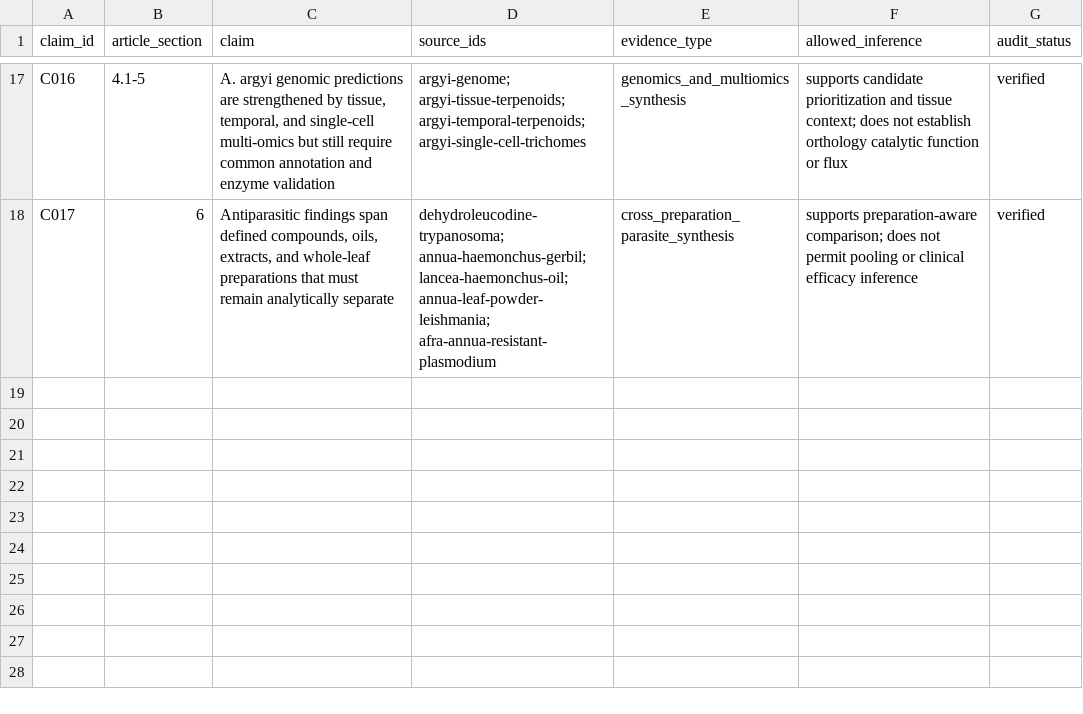
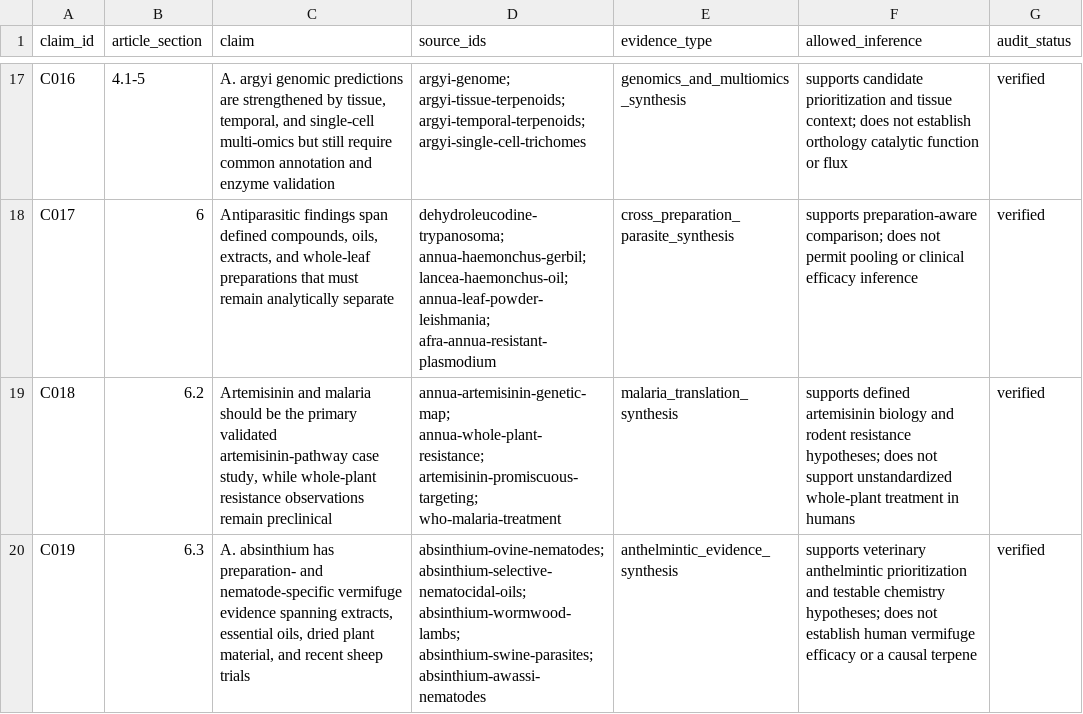
Before and after one commit to dcmcshan/artemisia, a CSV file: manuscript/claim-audit.csv, drawn as a sheet; only a part is shown, gaps mark what is left out.

```diff
--- a/manuscript/claim-audit.csv
+++ b/manuscript/claim-audit.csv
@@ -18 +18,3 @@ C016,4.1-5,"A. argyi genomic predictions are strengthened by tissue, temporal, a
 C017,6,"Antiparasitic findings span defined compounds, oils, extracts, and whole-leaf preparations that must remain analytically separate",dehydroleucodine-trypanosoma; annua-haemonchus-gerbil; lancea-haemonchus-oil; annua-leaf-powder-leishmania; afra-annua-resistant-plasmodium,cross_preparation_parasite_synthesis,"supports preparation-aware comparison; does not permit pooling or clinical efficacy inference",verified
+C018,6.2,"Artemisinin and malaria should be the primary validated artemisinin-pathway case study, while whole-plant resistance observations remain preclinical",annua-artemisinin-genetic-map; annua-whole-plant-resistance; artemisinin-promiscuous-targeting; who-malaria-treatment,malaria_translation_synthesis,"supports defined artemisinin biology and rodent resistance hypotheses; does not support unstandardized whole-plant treatment in humans",verified
+C019,6.3,"A. absinthium has preparation- and nematode-specific vermifuge evidence spanning extracts, essential oils, dried plant material, and recent sheep trials",absinthium-ovine-nematodes; absinthium-selective-nematocidal-oils; absinthium-wormwood-lambs; absinthium-swine-parasites; absinthium-awassi-nematodes,anthelmintic_evidence_synthesis,"supports veterinary anthelmintic prioritization and testable chemistry hypotheses; does not establish human vermifuge efficacy or a causal terpene",verified
```
Also changed, not shown: manuscript/evidence-matrix.csv, manuscript/supplementary-compound-specimen.csv, 7 other files.
